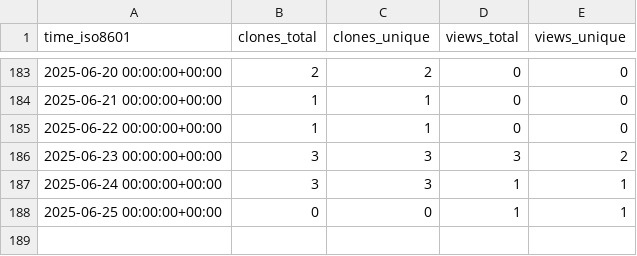
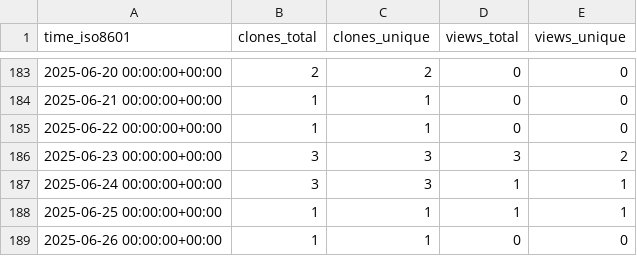
Before and after one commit to cubicleguy/su_arduino_spi, a CSV file: cubicleguy/su_arduino_spi/ghrs-data/views_clones_aggregate.csv, drawn as a sheet; only a part is shown, gaps mark what is left out.

```diff
--- a/cubicleguy/su_arduino_spi/ghrs-data/views_clones_aggregate.csv
+++ b/cubicleguy/su_arduino_spi/ghrs-data/views_clones_aggregate.csv
@@ -187,2 +187,3 @@ time_iso8601,clones_total,clones_unique,views_total,views_unique
 2025-06-24 00:00:00+00:00,3,3,1,1
-2025-06-25 00:00:00+00:00,0,0,1,1
+2025-06-25 00:00:00+00:00,1,1,1,1
+2025-06-26 00:00:00+00:00,1,1,0,0
```
Also changed, not shown: 1 other file.
